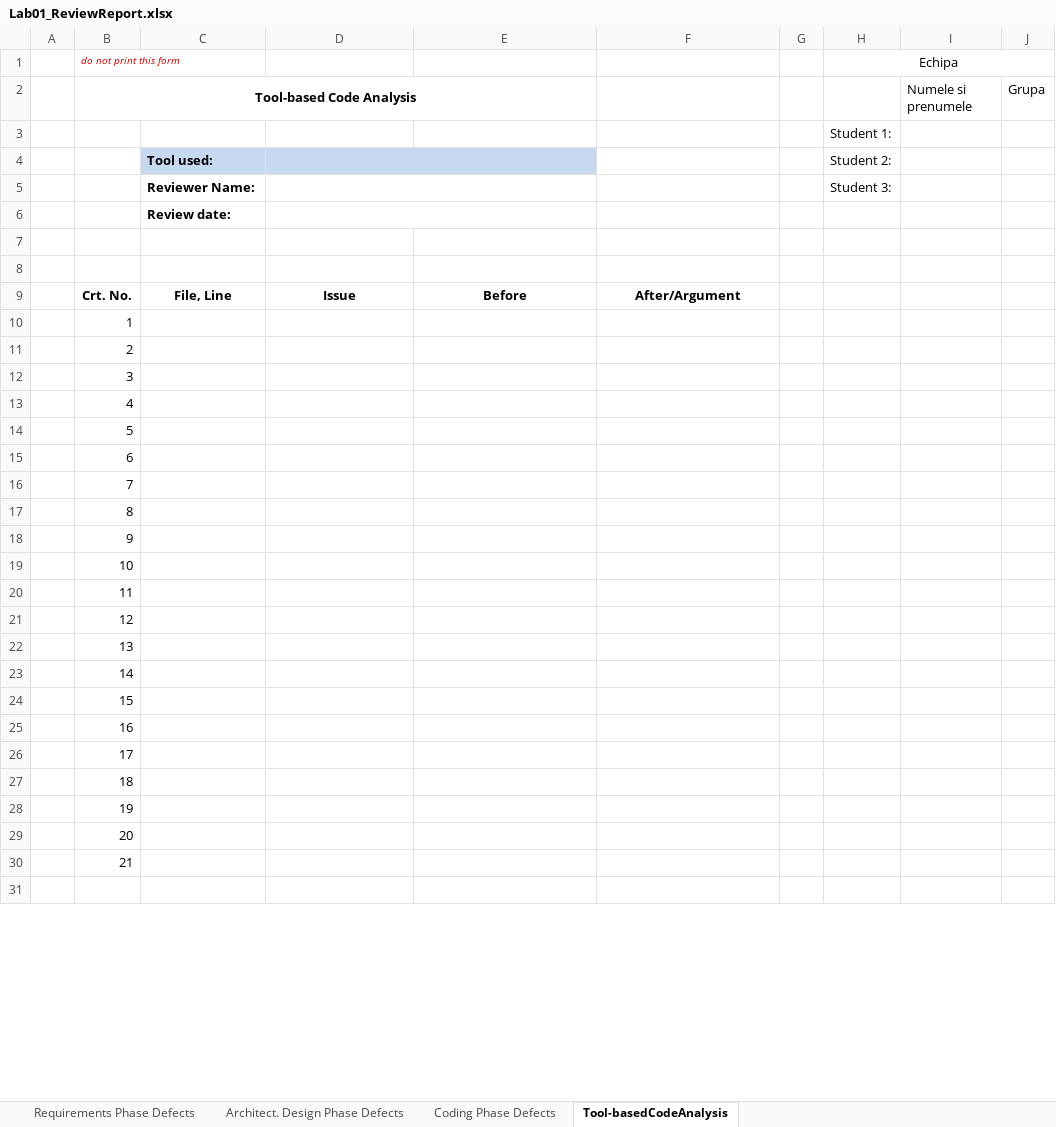
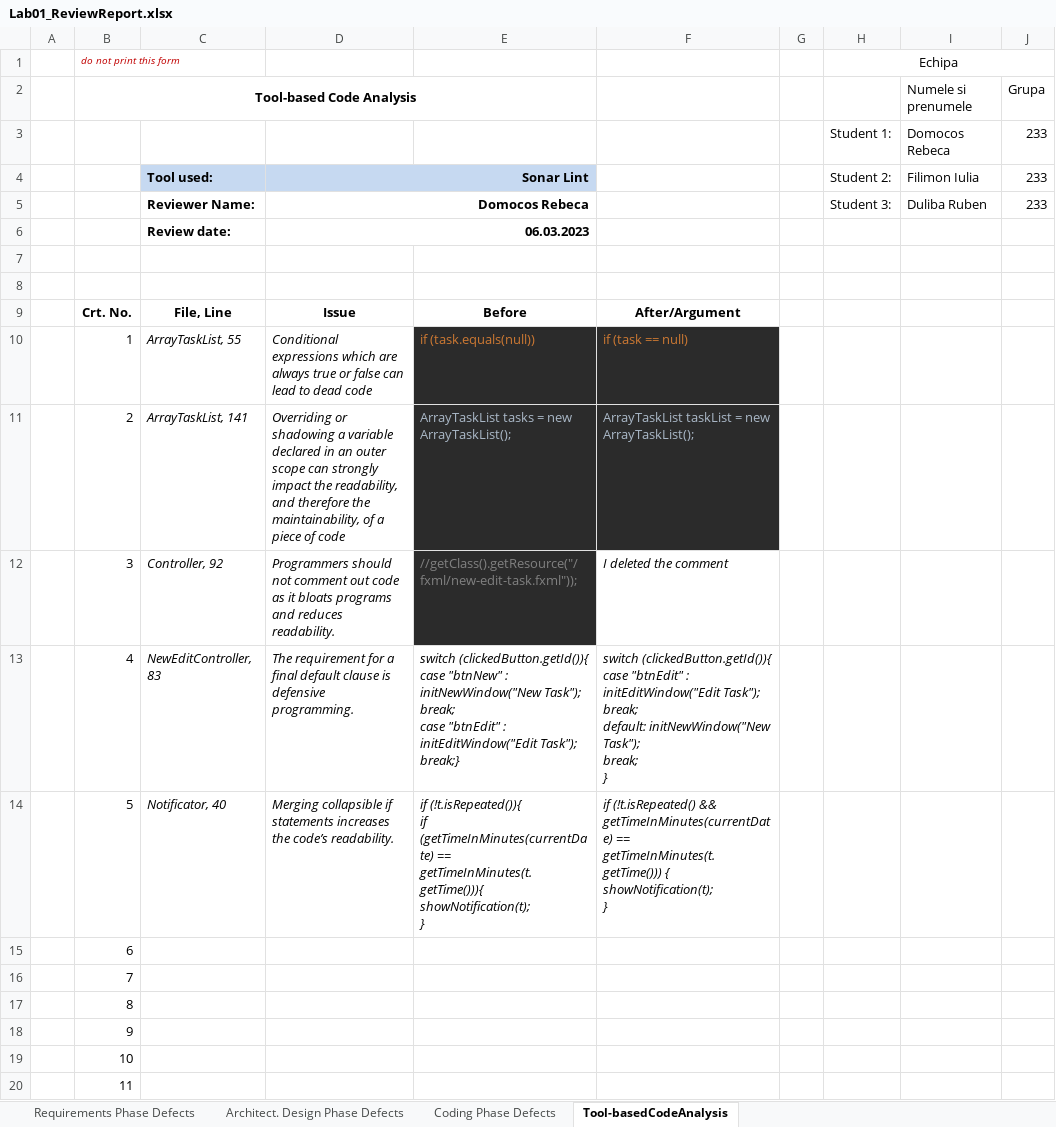
Before and after one commit to iuf26/VVSS-tasks, an Excel workbook: Docs/Lab01/Lab01_ReviewReport.xlsx, sheet Tool-basedCodeAnalysis, drawn as a sheet; only a part is shown; the shorter side is filled out with more unchanged rows; values as stored, in another font and other column widths than the file's, no borders; removed rows and columns are numbered as before the commit, all else as after; ↵ is a line break in a cell; the diff names each change by its address in the sheet, - before the commit and + after, or states it on an @@ line.

Commit message:
added actualized review report xsls

```diff
--- a/Docs/Lab01/Lab01_ReviewReport.xlsx (sheet Tool-basedCodeAnalysis)
+++ b/Docs/Lab01/Lab01_ReviewReport.xlsx (sheet Tool-basedCodeAnalysis)
-row 3:  |  |  |  |  |  |  | Student 1:
-row 4:  |  | Tool used: |  |  |  |  | Student 2:
-row 5:  |  | Reviewer Name: |  |  |  |  | Student 3:
-row 6:  |  | Review date:
+row 3:  |  |  |  |  |  |  | Student 1: | Domocos Rebeca | 233
+row 4:  |  | Tool used: | Sonar Lint |  |  |  | Student 2: | Filimon Iulia | 233
+row 5:  |  | Reviewer Name: | Domocos Rebeca |  |  |  | Student 3: | Duliba Ruben | 233
+row 6:  |  | Review date: | 06.03.2023
-C10: (empty)
+C10: ArrayTaskList, 55
-D10: (empty)
+D10: Conditional expressions which are always true or false can lead to dead code
-E10: (empty)
+E10: if (task.equals(null))
-E10:F11 fill: none
+E10:F11 fill: #2B2B2B
-F10: (empty)
+F10: if (task == null)
-C11: (empty)
+C11: ArrayTaskList, 141
-D11: (empty)
+D11: Overriding or shadowing a variable declared in an outer scope can strongly impact the readability, and therefore the maintainability, of a piece of code
-E11: (empty)
+E11: ArrayTaskList tasks = new ArrayTaskList();
-F11: (empty)
+F11: ArrayTaskList taskList = new ArrayTaskList();
-C12: (empty)
+C12: Controller, 92
-D12: (empty)
+D12: Programmers should not comment out code as it bloats programs and reduces readability.
-E12: (empty)
+E12: //getClass().getResource("/fxml/new-edit-task.fxml"));
-E12 fill: none
+E12 fill: #2B2B2B
-F12: (empty)
+F12: I deleted the comment
-C13: (empty)
+C13: NewEditController, 83
-D13: (empty)
+D13: The requirement for a final default clause is defensive programming.
-E13: (empty)
+E13: switch (clickedButton.getId()){ ↵ case "btnNew" : initNewWindow("New Task"); ↵ break; ↵ case "btnEdit" : initEditWindow("Edit Task"); ↵ break;}
-F13: (empty)
+F13: switch (clickedButton.getId()){ ↵ case "btnEdit" : initEditWindow("Edit Task"); ↵ break; ↵ default: initNewWindow("New Task"); ↵ break; ↵ }
-C14: (empty)
+C14: Notificator, 40
-D14: (empty)
+D14: Merging collapsible if statements increases the code’s readability.
-E14: (empty)
+E14: if (!t.isRepeated()){ ↵ if (getTimeInMinutes(currentDate) == getTimeInMinutes(t.getTime())){ ↵ showNotification(t); ↵ }
-F14: (empty)
+F14: if (!t.isRepeated() && getTimeInMinutes(currentDate) == getTimeInMinutes(t.getTime())) { ↵ showNotification(t); ↵ }
```
Also changed, not shown: sheet Requirements Phase Defects, sheet Coding Phase Defects, sheet Architect. Design Phase Defects.
